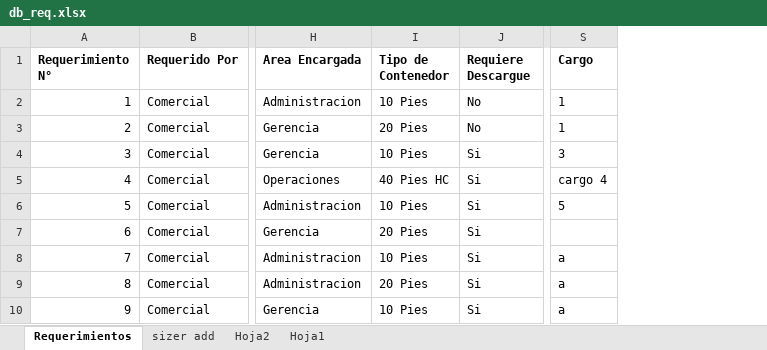
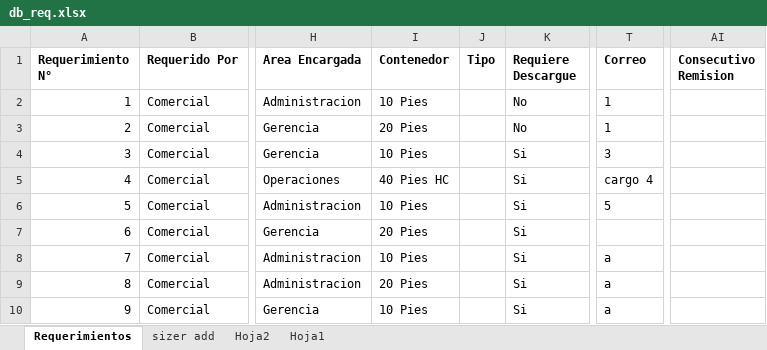
Before and after one commit to CesarTabares/ContAntioquia-Logistica, an Excel workbook: db_req.xlsx, sheet Requerimientos, drawn as a sheet; only a part is shown, gaps mark what is left out; values as stored, in another font and other column widths than the file's, no borders; addresses are those after the commit; the diff covers the shown part only; the diff names each change by its address in the sheet, - before the commit and + after, or states it on an @@ line.

```diff
--- a/db_req.xlsx (sheet Requerimientos)
+++ b/db_req.xlsx (sheet Requerimientos)
+column J (Tipo), empty
+column AI (Consecutivo Remision), empty
-I1: Tipo de Contenedor
+I1: Contenedor
-T1: Cargo
+T1: Correo
```
Also changed, not shown: 36 added rows elsewhere in this sheet, Config.xlsx, Esquemas_cont.xlsx, 10 other files.
